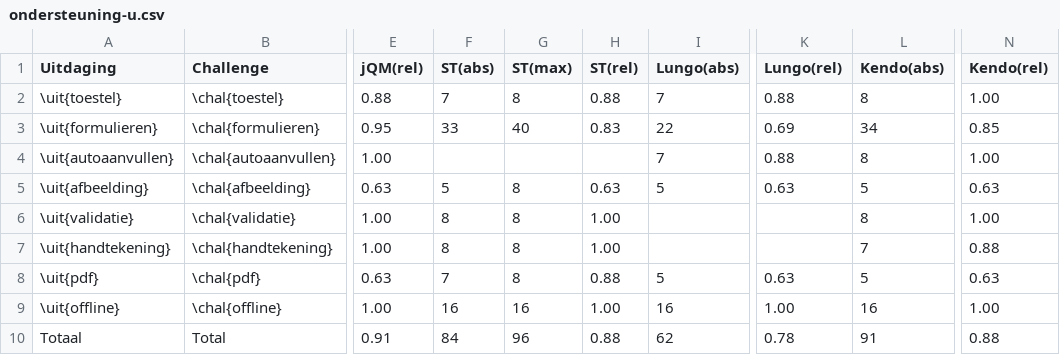
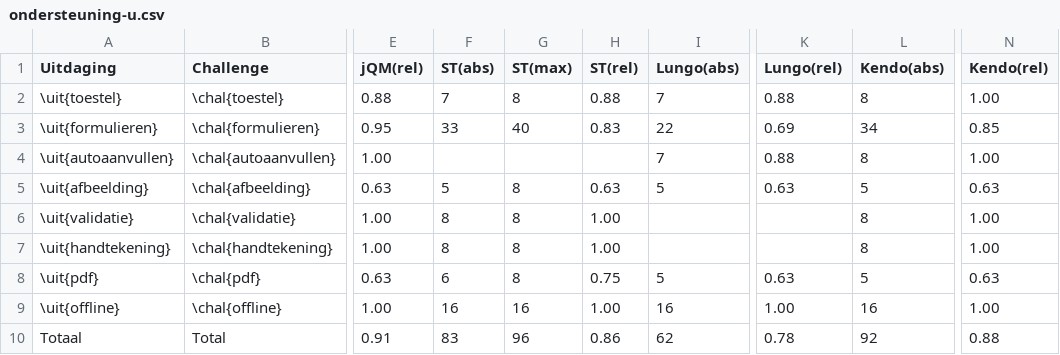
Before and after one commit to sandervanloock/HTMobieL, a CSV file: Masterproef/tabellen/ondersteuning-u.csv, drawn as a sheet; only a part is shown, gaps mark what is left out; the diff names each change by its address in the sheet, - before the commit and + after, or states it on an @@ line.

```diff
--- a/Masterproef/tabellen/ondersteuning-u.csv
+++ b/Masterproef/tabellen/ondersteuning-u.csv
-L7 (Kendo(abs)): 7
+L7 (Kendo(abs)): 8
-N7 (Kendo(rel)): 0.88
+N7 (Kendo(rel)): 1.00
-F8 (ST(abs)): 7
+F8 (ST(abs)): 6
-H8 (ST(rel)): 0.88
+H8 (ST(rel)): 0.75
-F10 (ST(abs)): 84
+F10 (ST(abs)): 83
-H10 (ST(rel)): 0.88
+H10 (ST(rel)): 0.86
-L10 (Kendo(abs)): 91
+L10 (Kendo(abs)): 92
```
Also changed, not shown: Masterproef/tabellen/ondersteuning-a.csv, Masterproef/tabellen/ondersteuning.csv, 3 other files.
